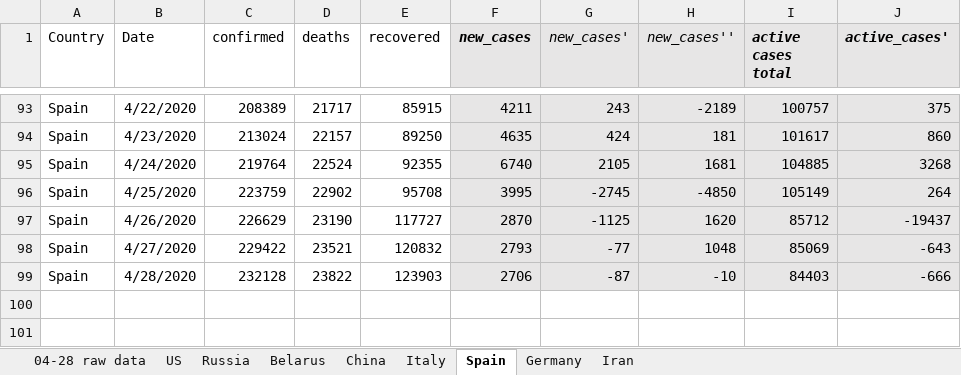
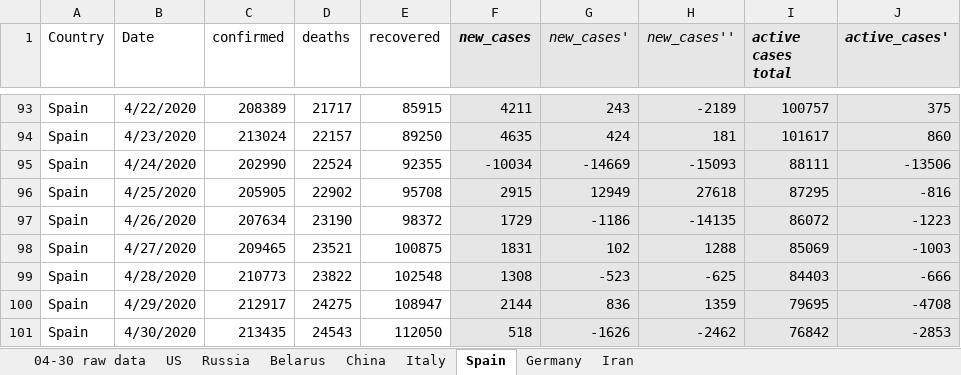
Before and after one commit to ikopyl/COVID-19_Daily_Stats, an Excel workbook: data_analysis_excel/covid19_data_per_country.xlsx, sheet Spain, drawn as a sheet; only a part is shown, gaps mark what is left out; values as stored, in another font and other column widths than the file's, no borders; charts and pictures not drawn; the diff names each change by its address in the sheet, - before the commit and + after, or states it on an @@ line.

```diff
--- a/data_analysis_excel/covid19_data_per_country.xlsx (sheet Spain)
+++ b/data_analysis_excel/covid19_data_per_country.xlsx (sheet Spain)
-sheet tab: 04-28 raw data
+sheet tab: 04-30 raw data
-C95 (confirmed): 219764
+C95 (confirmed): 202990
-F95 (new_cases): 6740
+F95 (new_cases): -10034
-G95 (new_cases'): 2105
+G95 (new_cases'): -14669
-H95 (new_cases''): 1681
+H95 (new_cases''): -15093
-I95 (active cases total): 104885
+I95 (active cases total): 88111
-J95 (active_cases'): 3268
+J95 (active_cases'): -13506
-C96 (confirmed): 223759
+C96 (confirmed): 205905
-F96 (new_cases): 3995
+F96 (new_cases): 2915
-G96 (new_cases'): -2745
+G96 (new_cases'): 12949
-H96 (new_cases''): -4850
+H96 (new_cases''): 27618
-I96 (active cases total): 105149
+I96 (active cases total): 87295
-J96 (active_cases'): 264
+J96 (active_cases'): -816
-C97 (confirmed): 226629
+C97 (confirmed): 207634
-E97 (recovered): 117727
+E97 (recovered): 98372
-F97 (new_cases): 2870
+F97 (new_cases): 1729
-G97 (new_cases'): -1125
+G97 (new_cases'): -1186
-H97 (new_cases''): 1620
+H97 (new_cases''): -14135
-I97 (active cases total): 85712
+I97 (active cases total): 86072
-J97 (active_cases'): -19437
+J97 (active_cases'): -1223
-C98 (confirmed): 229422
+C98 (confirmed): 209465
-E98 (recovered): 120832
+E98 (recovered): 100875
-F98 (new_cases): 2793
+F98 (new_cases): 1831
-G98 (new_cases'): -77
+G98 (new_cases'): 102
-H98 (new_cases''): 1048
+H98 (new_cases''): 1288
-J98 (active_cases'): -643
+J98 (active_cases'): -1003
-C99 (confirmed): 232128
+C99 (confirmed): 210773
-E99 (recovered): 123903
+E99 (recovered): 102548
-F99 (new_cases): 2706
+F99 (new_cases): 1308
-G99 (new_cases'): -87
+G99 (new_cases'): -523
-H99 (new_cases''): -10
+H99 (new_cases''): -625
+row 100: Spain | 4/29/2020 | 212917 | 24275 | 108947 | 2144 | 836 | 1359 | 79695 | -4708
+row 101: Spain | 4/30/2020 | 213435 | 24543 | 112050 | 518 | -1626 | -2462 | 76842 | -2853
```
Also changed, not shown: sheet Belarus, sheet Russia, sheet Germany, sheet US, sheet Iran, sheet Italy, 1 more sheet, charts or pictures, 1 other file.
